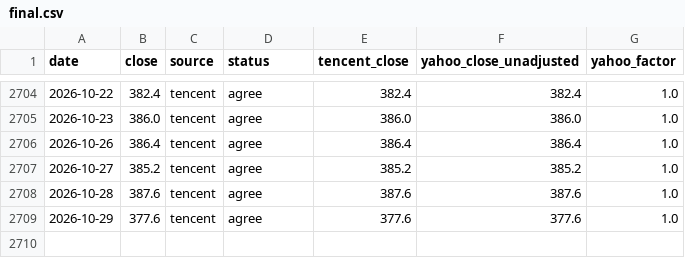
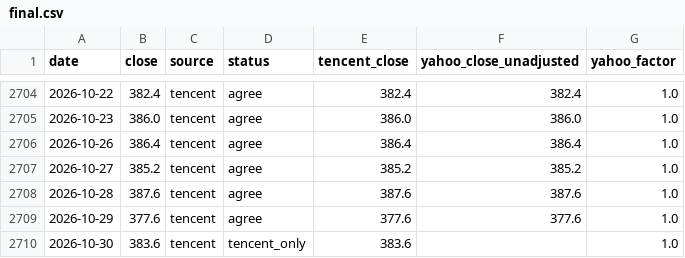
Before and after one commit to yun-zhsh/Claude, a CSV file: data/prices/0700.HK/final.csv, drawn as a sheet; only a part is shown, gaps mark what is left out; the diff names each change by its address in the sheet, - before the commit and + after, or states it on an @@ line.

```diff
--- a/data/prices/0700.HK/final.csv
+++ b/data/prices/0700.HK/final.csv
+row 2710: 2026-10-30 | 383.6 | tencent | tencent_only | 383.6 |  | 1.0
```
Also changed, not shown: data/prices/0700.HK/tencent.csv, data/prices/2382.HK/final.csv, 1 other file.
